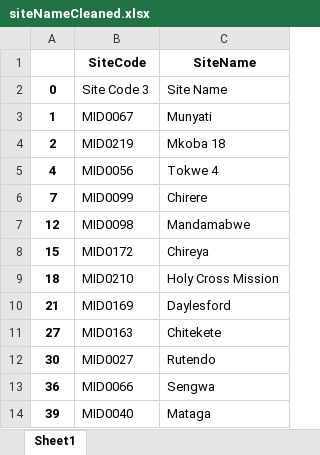
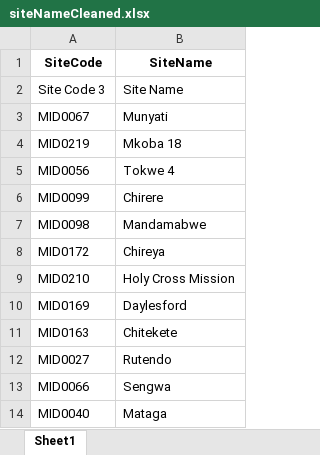
Before and after one commit to tkatyora/Hazel_kpi, an Excel workbook: kpi_analysis/CleanedData/siteNameCleaned.xlsx, sheet Sheet1, drawn as a sheet; only a part is shown; values as stored, in another font and other column widths than the file's, no borders; the diff names each change by its address in the sheet, - before the commit and + after, or states it on an @@ line.

```diff
--- a/kpi_analysis/CleanedData/siteNameCleaned.xlsx (sheet Sheet1)
+++ b/kpi_analysis/CleanedData/siteNameCleaned.xlsx (sheet Sheet1)
-column A, rows 2-14: 0 | 1 | 2 | 4 | 7 | 12 | 15 | 18 | 21 | 27 | 30 | 36 | 39
```
Also changed, not shown: 17 other files.
